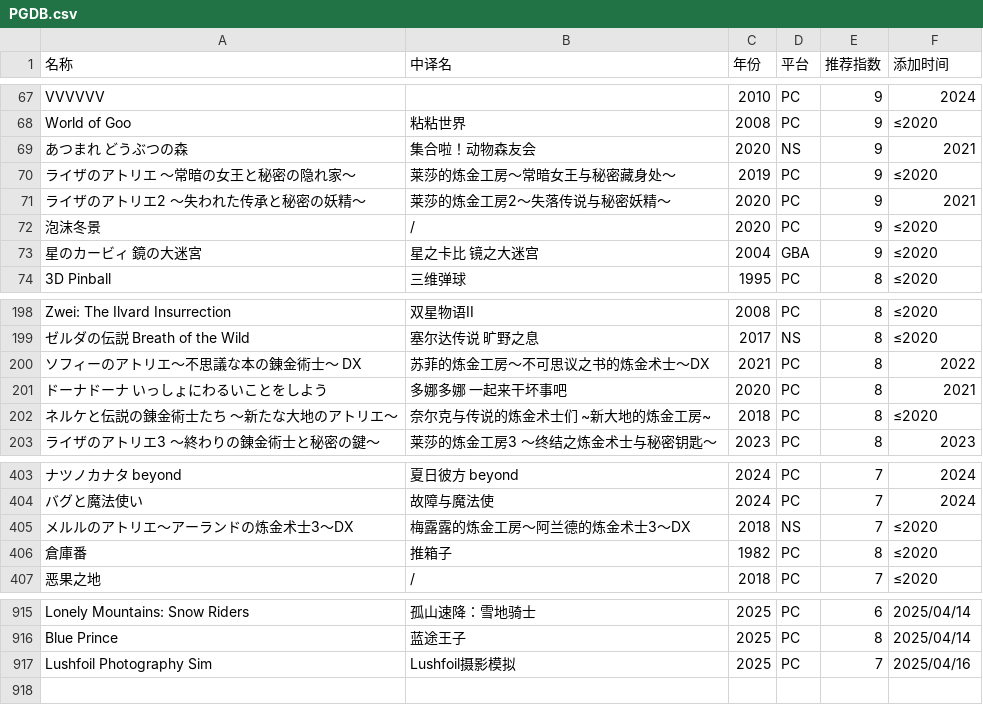
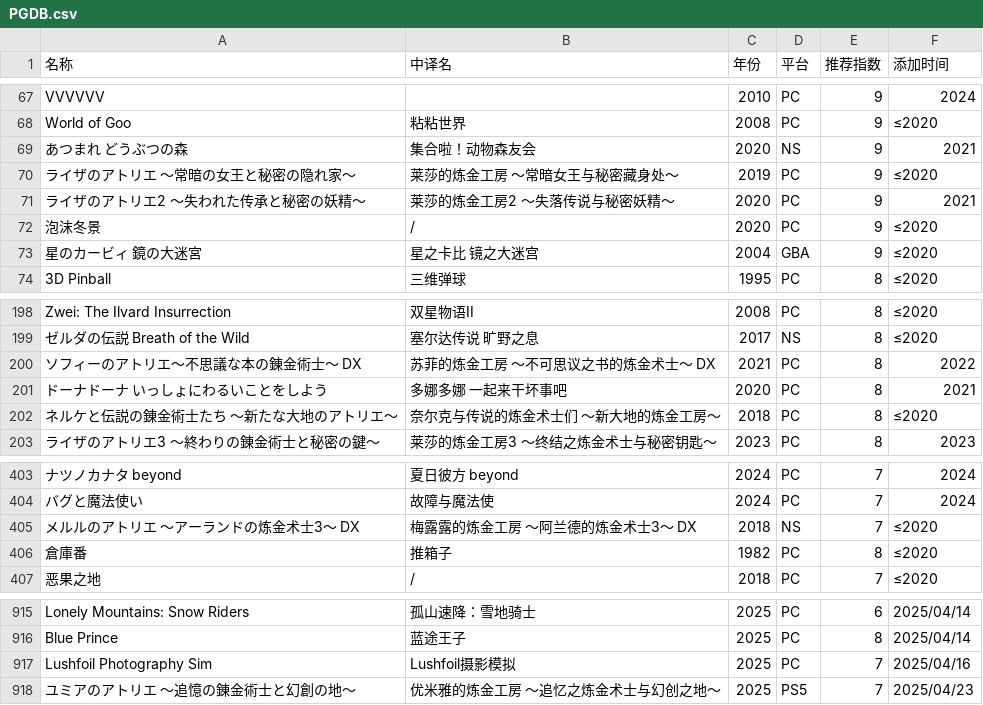
Before and after one commit to pqr-gaming/pqr-gaming.github.io, a CSV file: PGDB.csv, drawn as a sheet; only a part is shown, gaps mark what is left out; the diff names each change by its address in the sheet, - before the commit and + after, or states it on an @@ line.

Commit message:
add new entry

```diff
--- a/PGDB.csv
+++ b/PGDB.csv
-B70 (中译名): 莱莎的炼金工房～常暗女王与秘密藏身处～
+B70 (中译名): 莱莎的炼金工房 ～常暗女王与秘密藏身处～
-B71 (中译名): 莱莎的炼金工房2～失落传说与秘密妖精～
+B71 (中译名): 莱莎的炼金工房2 ～失落传说与秘密妖精～
-B200 (中译名): 苏菲的炼金工房～不可思议之书的炼金术士～DX
+B200 (中译名): 苏菲的炼金工房 ～不可思议之书的炼金术士～ DX
-B202 (中译名): 奈尔克与传说的炼金术士们 ~新大地的炼金工房~
+B202 (中译名): 奈尔克与传说的炼金术士们 ～新大地的炼金工房～
-A405 (名称): メルルのアトリエ〜アーランドの炼金术士3〜DX
+A405 (名称): メルルのアトリエ 〜アーランドの炼金术士3〜 DX
-B405 (中译名): 梅露露的炼金工房～阿兰德的炼金术士3～DX
+B405 (中译名): 梅露露的炼金工房 ～阿兰德的炼金术士3～ DX
+row 918: ユミアのアトリエ ～追憶の錬金術士と幻創の地～ | 优米雅的炼金工房 ～追忆之炼金术士与幻创之地～ | 2025 | PS5 | 7 | 2025/04/23
```
